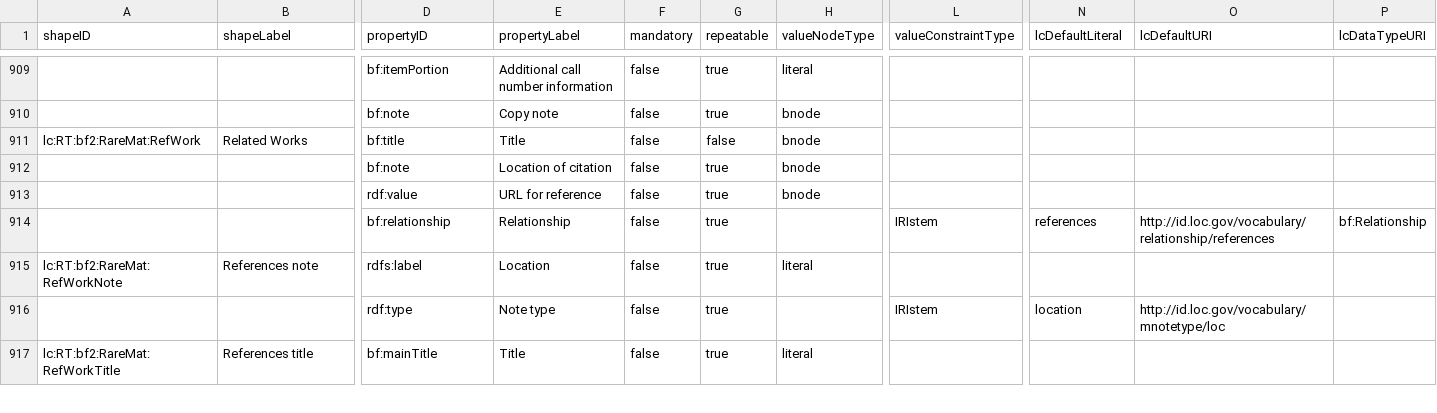
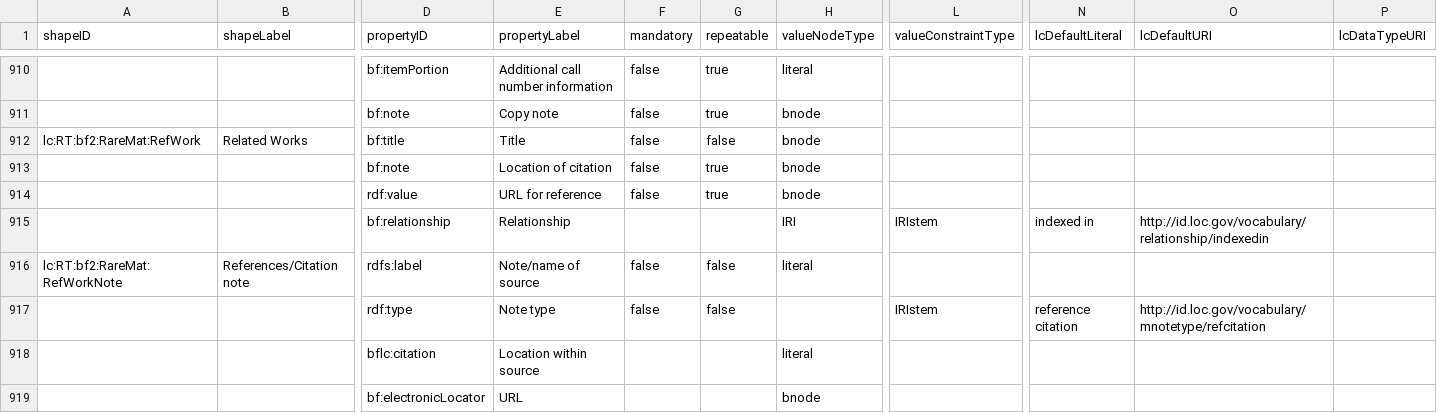
Before and after one commit to lcnetdev/marva-profiles, a CSV file: marva-prod/dctap.csv, drawn as a sheet; only a part is shown, gaps mark what is left out; the shorter side is filled out with more unchanged rows; removed rows and columns are numbered as before the commit, all else as after; rows hold the shown columns only; the diff covers the shown part only; the diff names each change by its address in the sheet, - before the commit and + after, or states it on an @@ line.

```diff
--- a/marva-prod/dctap.csv
+++ b/marva-prod/dctap.csv
-row 914:  |  | bf:relationship | Relationship | false | true |  | IRIstem | references | http://id.loc.gov/vocabulary/relationship/references | bf:Relationship
+row 915:  |  | bf:relationship | Relationship |  |  | IRI | IRIstem | indexed in | http://id.loc.gov/vocabulary/relationship/indexedin
-B916 (shapeLabel): References note
+B916 (shapeLabel): References/Citation note
-E916 (propertyLabel): Location
+E916 (propertyLabel): Note/name of source
-G916:G917 (repeatable): true
+G916:G917 (repeatable): false
-N917 (lcDefaultLiteral): location
+N917 (lcDefaultLiteral): reference citation
-O917 (lcDefaultURI): http://id.loc.gov/vocabulary/mnotetype/loc
+O917 (lcDefaultURI): http://id.loc.gov/vocabulary/mnotetype/refcitation
+row 918:  |  | bflc:citation | Location within source |  |  | literal
+row 919:  |  | bf:electronicLocator | URL |  |  | bnode
```
Also changed, not shown: 3 added rows and 5 edited cells elsewhere in this file, marva-stage/dctap.csv, 4 other files.
